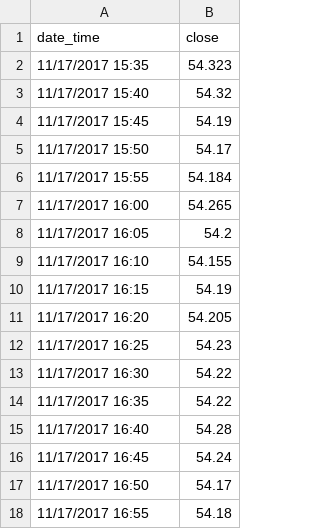
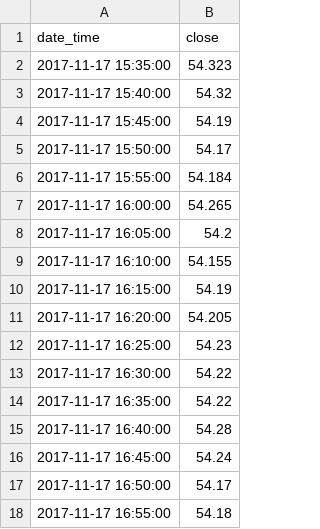
Before and after one commit to AI-MOO/DataCamp, a CSV file: Data_Scientist_with_Python/06-Joining_Data_with_pandas/dataset/wells.csv, drawn as a sheet.

Commit message:
data: wells

```diff
--- a/Data_Scientist_with_Python/06-Joining_Data_with_pandas/dataset/wells.csv
+++ b/Data_Scientist_with_Python/06-Joining_Data_with_pandas/dataset/wells.csv
@@ -1,18 +1,18 @@
 date_time,close
-11/17/2017 15:35,54.323
-11/17/2017 15:40,54.32
-11/17/2017 15:45,54.19
-11/17/2017 15:50,54.17
-11/17/2017 15:55,54.184
-11/17/2017 16:00,54.265
-11/17/2017 16:05,54.2
-11/17/2017 16:10,54.155
-11/17/2017 16:15,54.19
-11/17/2017 16:20,54.205
-11/17/2017 16:25,54.23
-11/17/2017 16:30,54.22
-11/17/2017 16:35,54.22
-11/17/2017 16:40,54.28
-11/17/2017 16:45,54.24
-11/17/2017 16:50,54.17
-11/17/2017 16:55,54.18
+2017-11-17 15:35:00,54.323
+2017-11-17 15:40:00,54.32
+2017-11-17 15:45:00,54.19
+2017-11-17 15:50:00,54.17
+2017-11-17 15:55:00,54.184
+2017-11-17 16:00:00,54.265
+2017-11-17 16:05:00,54.2
+2017-11-17 16:10:00,54.155
+2017-11-17 16:15:00,54.19
+2017-11-17 16:20:00,54.205
+2017-11-17 16:25:00,54.23
+2017-11-17 16:30:00,54.22
+2017-11-17 16:35:00,54.22
+2017-11-17 16:40:00,54.28
+2017-11-17 16:45:00,54.24
+2017-11-17 16:50:00,54.17
+2017-11-17 16:55:00,54.18
```
